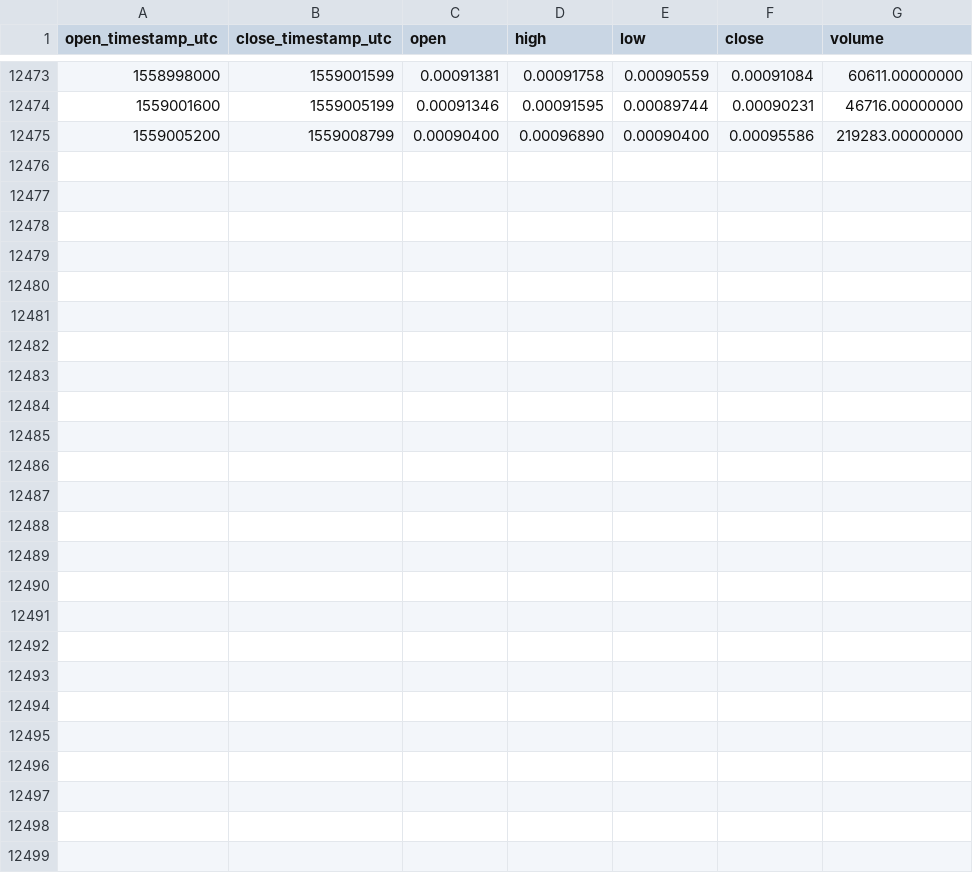
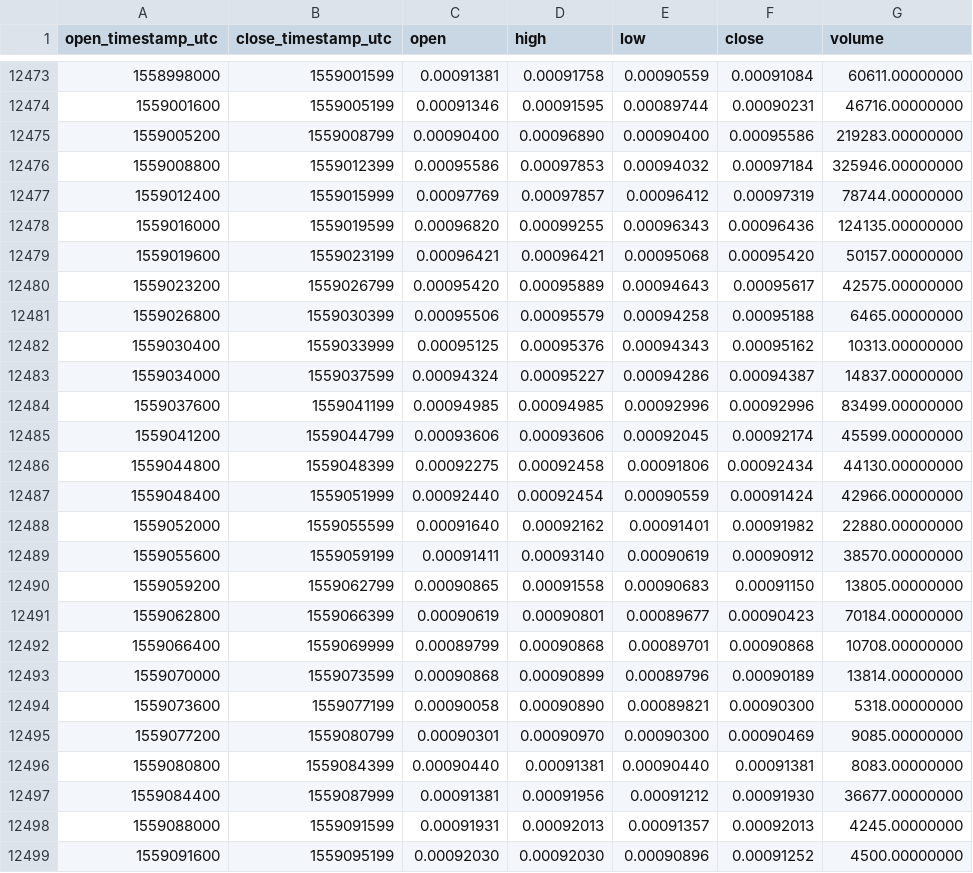
Before and after one commit to cryptobigbro/binance-ELFETH, a CSV file: binance-ELFETH-1h.csv, drawn as a sheet; only a part is shown, gaps mark what is left out.

Commit message:
Update OHLCV data.

```diff
--- a/binance-ELFETH-1h.csv
+++ b/binance-ELFETH-1h.csv
@@ -12475 +12475,25 @@ open_timestamp_utc,close_timestamp_utc,open,high,low,close,volume
 1559005200,1559008799,0.00090400,0.00096890,0.00090400,0.00095586,219283.00000000
+1559008800,1559012399,0.00095586,0.00097853,0.00094032,0.00097184,325946.00000000
+1559012400,1559015999,0.00097769,0.00097857,0.00096412,0.00097319,78744.00000000
+1559016000,1559019599,0.00096820,0.00099255,0.00096343,0.00096436,124135.00000000
+1559019600,1559023199,0.00096421,0.00096421,0.00095068,0.00095420,50157.00000000
+1559023200,1559026799,0.00095420,0.00095889,0.00094643,0.00095617,42575.00000000
+1559026800,1559030399,0.00095506,0.00095579,0.00094258,0.00095188,6465.00000000
+1559030400,1559033999,0.00095125,0.00095376,0.00094343,0.00095162,10313.00000000
+1559034000,1559037599,0.00094324,0.00095227,0.00094286,0.00094387,14837.00000000
+1559037600,1559041199,0.00094985,0.00094985,0.00092996,0.00092996,83499.00000000
+1559041200,1559044799,0.00093606,0.00093606,0.00092045,0.00092174,45599.00000000
+1559044800,1559048399,0.00092275,0.00092458,0.00091806,0.00092434,44130.00000000
+1559048400,1559051999,0.00092440,0.00092454,0.00090559,0.00091424,42966.00000000
+1559052000,1559055599,0.00091640,0.00092162,0.00091401,0.00091982,22880.00000000
+1559055600,1559059199,0.00091411,0.00093140,0.00090619,0.00090912,38570.00000000
+1559059200,1559062799,0.00090865,0.00091558,0.00090683,0.00091150,13805.00000000
+1559062800,1559066399,0.00090619,0.00090801,0.00089677,0.00090423,70184.00000000
+1559066400,1559069999,0.00089799,0.00090868,0.00089701,0.00090868,10708.00000000
+1559070000,1559073599,0.00090868,0.00090899,0.00089796,0.00090189,13814.00000000
+1559073600,1559077199,0.00090058,0.00090890,0.00089821,0.00090300,5318.00000000
+1559077200,1559080799,0.00090301,0.00090970,0.00090300,0.00090469,9085.00000000
+1559080800,1559084399,0.00090440,0.00091381,0.00090440,0.00091381,8083.00000000
+1559084400,1559087999,0.00091381,0.00091956,0.00091212,0.00091930,36677.00000000
+1559088000,1559091599,0.00091931,0.00092013,0.00091357,0.00092013,4245.00000000
+1559091600,1559095199,0.00092030,0.00092030,0.00090896,0.00091252,4500.00000000
```
Also changed, not shown: binance-ELFETH-1d.csv.
